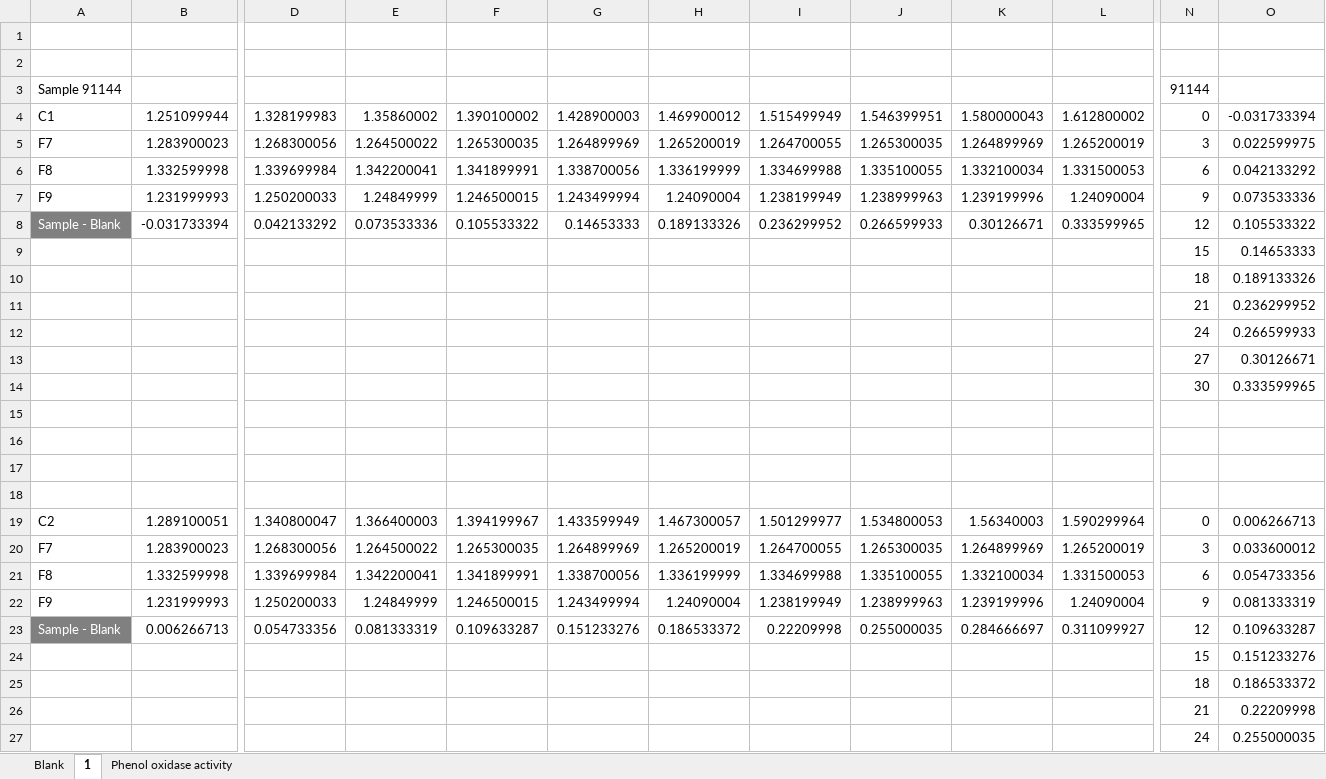
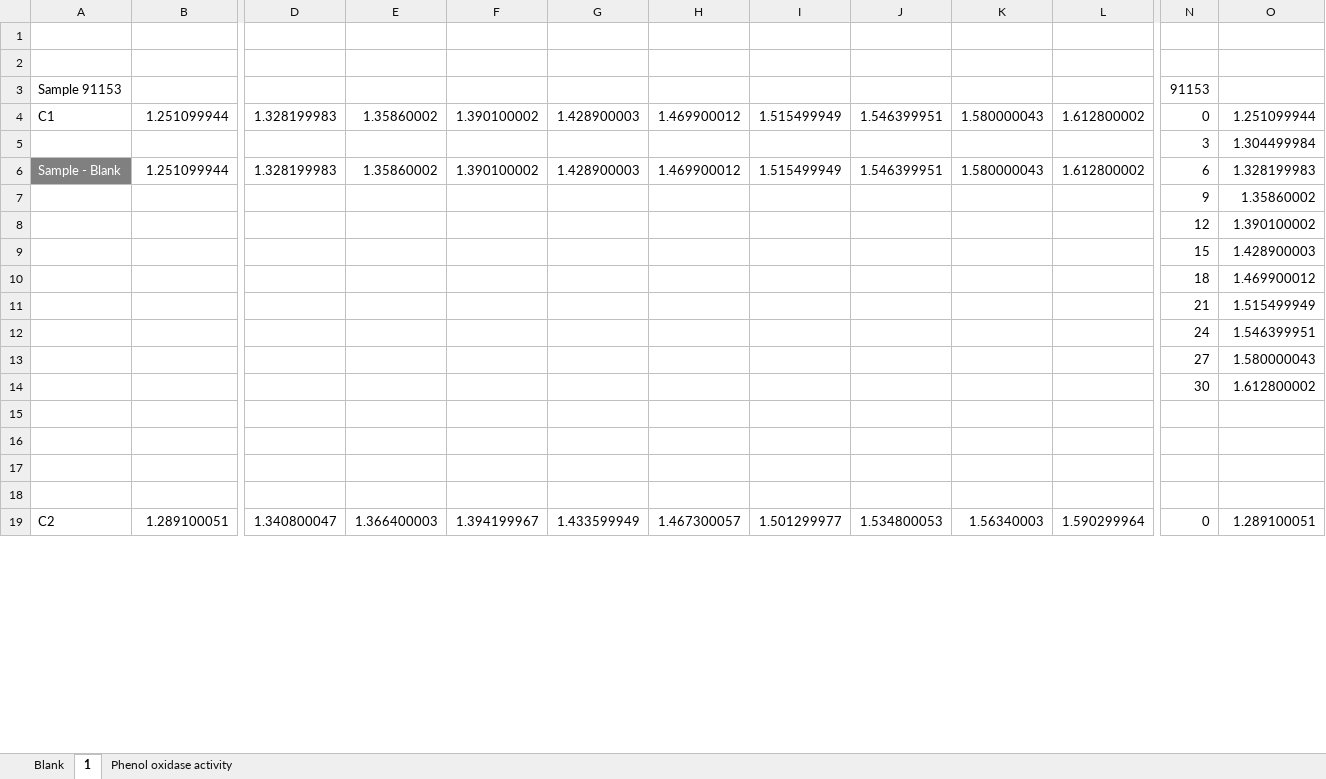
Before and after one commit to inkyin3796/Research, an Excel workbook: Phenoloxidase Activity data/12. AEG 12 (91144).xlsx, sheet 1, drawn as a sheet; only a part is shown, gaps mark what is left out; values as stored, in another font and other column widths than the file's, no borders; charts and pictures not drawn; removed rows and columns are numbered as before the commit, all else as after; rows hold the shown columns only; the diff covers the shown part only; the diff names each change by its address in the sheet, - before the commit and + after, or states it on an @@ line.

```diff
--- a/Phenoloxidase Activity data/12. AEG 12 (91144).xlsx (sheet 1)
+++ b/Phenoloxidase Activity data/12. AEG 12 (91144).xlsx (sheet 1)
-row 3: Sample 91144 |  |  |  |  |  |  |  |  |  |  | 91144
+row 3: Sample 91153 |  |  |  |  |  |  |  |  |  |  | 91153
-O4: -0.031733394
+O4: 1.251099944
-row 5: F7 | 1.283900023 | 1.268300056 | 1.264500022 | 1.265300035 | 1.264899969 | 1.265200019 | 1.264700055 | 1.265300035 | 1.264899969 | 1.265200019 | 3 | 0.022599975
-row 6: F8 | 1.332599998 | 1.339699984 | 1.342200041 | 1.341899991 | 1.338700056 | 1.336199999 | 1.334699988 | 1.335100055 | 1.332100034 | 1.331500053 | 6 | 0.042133292
-row 7: F9 | 1.231999993 | 1.250200033 | 1.24849999 | 1.246500015 | 1.243499994 | 1.24090004 | 1.238199949 | 1.238999963 | 1.239199996 | 1.24090004 | 9 | 0.073533336
-row 8: Sample - Blank | -0.031733394 | 0.042133292 | 0.073533336 | 0.105533322 | 0.14653333 | 0.189133326 | 0.236299952 | 0.266599933 | 0.30126671 | 0.333599965 | 12 | 0.105533322
-row 9:  |  |  |  |  |  |  |  |  |  |  | 15 | 0.14653333
-row 10:  |  |  |  |  |  |  |  |  |  |  | 18 | 0.189133326
-row 11:  |  |  |  |  |  |  |  |  |  |  | 21 | 0.236299952
-row 12:  |  |  |  |  |  |  |  |  |  |  | 24 | 0.266599933
-row 13:  |  |  |  |  |  |  |  |  |  |  | 27 | 0.30126671
-row 14:  |  |  |  |  |  |  |  |  |  |  | 30 | 0.333599965
+row 5:  |  |  |  |  |  |  |  |  |  |  | 3 | 1.304499984
+row 6: Sample - Blank | 1.251099944 | 1.328199983 | 1.35860002 | 1.390100002 | 1.428900003 | 1.469900012 | 1.515499949 | 1.546399951 | 1.580000043 | 1.612800002 | 6 | 1.328199983
+row 7:  |  |  |  |  |  |  |  |  |  |  | 9 | 1.35860002
+row 8:  |  |  |  |  |  |  |  |  |  |  | 12 | 1.390100002
+row 9:  |  |  |  |  |  |  |  |  |  |  | 15 | 1.428900003
+row 10:  |  |  |  |  |  |  |  |  |  |  | 18 | 1.469900012
+row 11:  |  |  |  |  |  |  |  |  |  |  | 21 | 1.515499949
+row 12:  |  |  |  |  |  |  |  |  |  |  | 24 | 1.546399951
+row 13:  |  |  |  |  |  |  |  |  |  |  | 27 | 1.580000043
+row 14:  |  |  |  |  |  |  |  |  |  |  | 30 | 1.612800002
-O19: 0.006266713
+O19: 1.289100051
-row 20: F7 | 1.283900023 | 1.268300056 | 1.264500022 | 1.265300035 | 1.264899969 | 1.265200019 | 1.264700055 | 1.265300035 | 1.264899969 | 1.265200019 | 3 | 0.033600012
-row 21: F8 | 1.332599998 | 1.339699984 | 1.342200041 | 1.341899991 | 1.338700056 | 1.336199999 | 1.334699988 | 1.335100055 | 1.332100034 | 1.331500053 | 6 | 0.054733356
-row 22: F9 | 1.231999993 | 1.250200033 | 1.24849999 | 1.246500015 | 1.243499994 | 1.24090004 | 1.238199949 | 1.238999963 | 1.239199996 | 1.24090004 | 9 | 0.081333319
-row 23: Sample - Blank | 0.006266713 | 0.054733356 | 0.081333319 | 0.109633287 | 0.151233276 | 0.186533372 | 0.22209998 | 0.255000035 | 0.284666697 | 0.311099927 | 12 | 0.109633287
-row 24:  |  |  |  |  |  |  |  |  |  |  | 15 | 0.151233276
-row 25:  |  |  |  |  |  |  |  |  |  |  | 18 | 0.186533372
-row 26:  |  |  |  |  |  |  |  |  |  |  | 21 | 0.22209998
-row 27:  |  |  |  |  |  |  |  |  |  |  | 24 | 0.255000035
```
Also changed, not shown: 50 added rows, 42 removed rows and 4 edited cells elsewhere in this sheet, sheet Phenol oxidase activity, charts or pictures, Phenoloxidase Activity data/04. AEG 4 (91136).xlsx, Phenoloxidase Activity data/09. AEG 9 (91141).xlsx, 9 other files.
